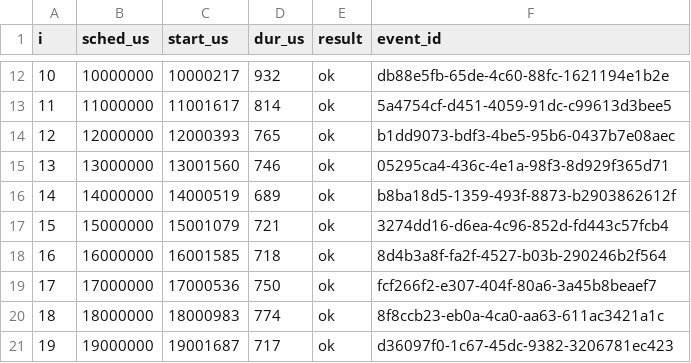
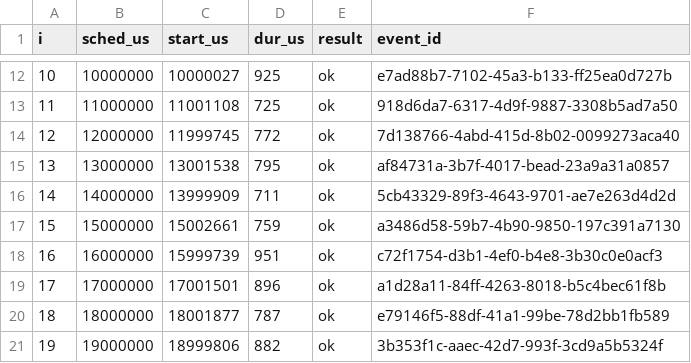
Before and after one commit to HyeokjaeChoi/signaldock, a CSV file: perf/sdk-results/api37-release-normal/calls-normal.csv, drawn as a sheet; only a part is shown, gaps mark what is left out; the diff covers the shown part only.

```diff
--- a/perf/sdk-results/api37-release-normal/calls-normal.csv
+++ b/perf/sdk-results/api37-release-normal/calls-normal.csv
@@ -12,10 +12,10 @@ i,sched_us,start_us,dur_us,result,event_id
-10,10000000,10000217,932,ok,db88e5fb-65de-4c60-88fc-1621194e1b2e
-11,11000000,11001617,814,ok,5a4754cf-d451-4059-91dc-c99613d3bee5
-12,12000000,12000393,765,ok,b1dd9073-bdf3-4be5-95b6-0437b7e08aec
-13,13000000,13001560,746,ok,05295ca4-436c-4e1a-98f3-8d929f365d71
-14,14000000,14000519,689,ok,b8ba18d5-1359-493f-8873-b2903862612f
-15,15000000,15001079,721,ok,3274dd16-d6ea-4c96-852d-fd443c57fcb4
-16,16000000,16001585,718,ok,8d4b3a8f-fa2f-4527-b03b-290246b2f564
-17,17000000,17000536,750,ok,fcf266f2-e307-404f-80a6-3a45b8beaef7
-18,18000000,18000983,774,ok,8f8ccb23-eb0a-4ca0-aa63-611ac3421a1c
-19,19000000,19001687,717,ok,d36097f0-1c67-45dc-9382-3206781ec423
+10,10000000,10000027,925,ok,e7ad88b7-7102-45a3-b133-ff25ea0d727b
+11,11000000,11001108,725,ok,918d6da7-6317-4d9f-9887-3308b5ad7a50
+12,12000000,11999745,772,ok,7d138766-4abd-415d-8b02-0099273aca40
+13,13000000,13001538,795,ok,af84731a-3b7f-4017-bead-23a9a31a0857
+14,14000000,13999909,711,ok,5cb43329-89f3-4643-9701-ae7e263d4d2d
+15,15000000,15002661,759,ok,a3486d58-59b7-4b90-9850-197c391a7130
+16,16000000,15999739,951,ok,c72f1754-d3b1-4ef0-b4e8-3b30c0e0acf3
+17,17000000,17001501,896,ok,a1d28a11-84ff-4263-8018-b5c4bec61f8b
+18,18000000,18001877,787,ok,e79146f5-88df-41a1-99be-78d2bb1fb589
+19,19000000,18999806,882,ok,3b353f1c-aaec-42d7-993f-3cd9a5b5324f
```
Also changed, not shown: 149 edited cells elsewhere in this file, perf/sdk-results/api37-release-burst/calls-burst.csv, perf/sdk-results/api37-release-offline/calls-offline_store.csv, 26 other files.
